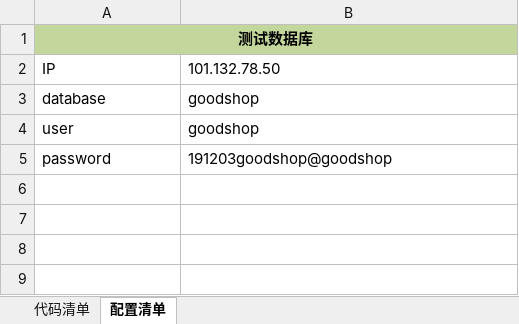
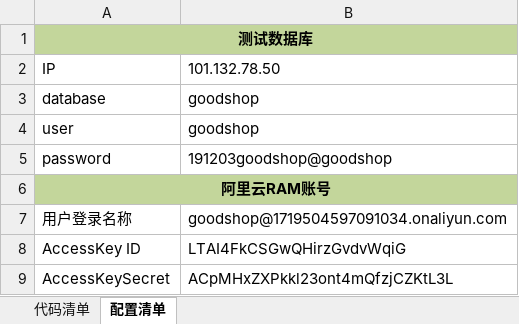
Before and after one commit to baishibojianglin/goodshop, an Excel workbook: notebook/供应商联盟系统代码手册.xlsx, sheet 配置清单, drawn as a sheet; values as stored, in another font and other column widths than the file's, no borders; the diff names each change by its address in the sheet, - before the commit and + after, or states it on an @@ line.

```diff
--- a/notebook/供应商联盟系统代码手册.xlsx (sheet 配置清单)
+++ b/notebook/供应商联盟系统代码手册.xlsx (sheet 配置清单)
+row 6: 阿里云RAM账号
+row 7: 用户登录名称 | goodshop@1719504597091034.onaliyun.com
+row 8: AccessKey ID | LTAI4FkCSGwQHirzGvdvWqiG
+row 9: AccessKeySecret | ACpMHxZXPkkl23ont4mQfzjCZKtL3L
```
Also changed, not shown: 1 other file.
